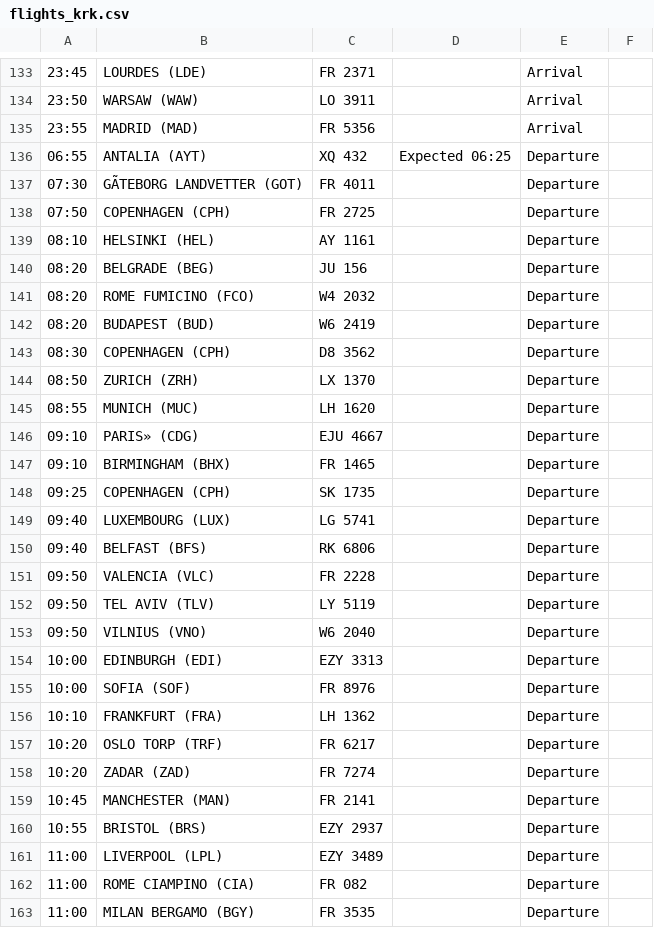
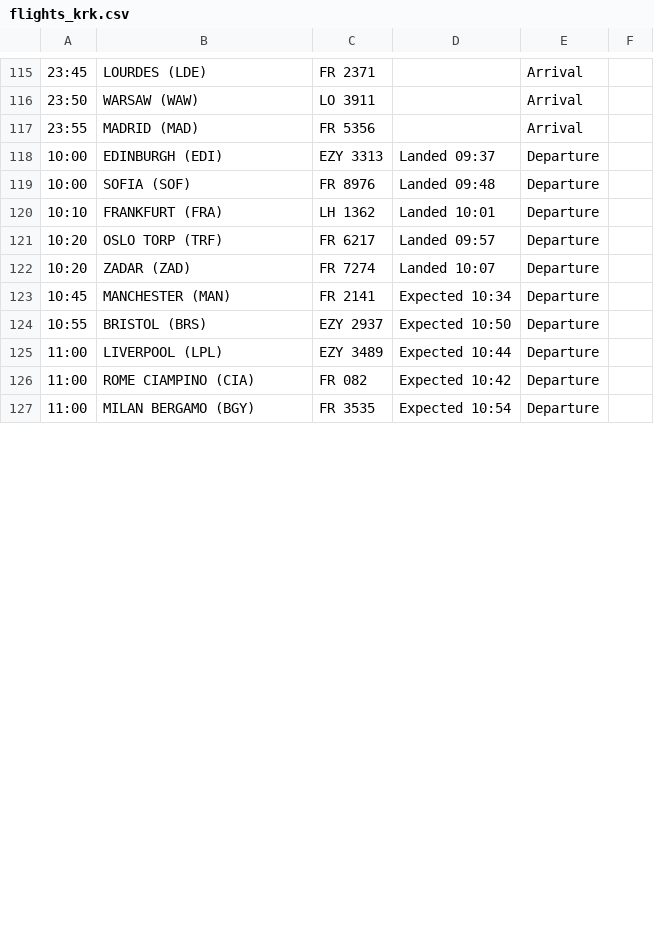
Before and after one commit to ljswierzawska/flights-krakow, a CSV file: flights_krk.csv, drawn as a sheet; only a part is shown, gaps mark what is left out; removed rows and columns are numbered as before the commit, all else as after; the diff covers the shown part only; the diff names each change by its address in the sheet, - before the commit and + after, or states it on an @@ line.

```diff
--- a/flights_krk.csv
+++ b/flights_krk.csv
-row 136: 06:55 | ANTALIA (AYT) | XQ 432 | Expected 06:25 | Departure
-row 137: 07:30 | GÃTEBORG LANDVETTER (GOT) | FR 4011 |  | Departure
-row 138: 07:50 | COPENHAGEN (CPH) | FR 2725 |  | Departure
-row 139: 08:10 | HELSINKI (HEL) | AY 1161 |  | Departure
-row 140: 08:20 | BELGRADE (BEG) | JU 156 |  | Departure
-row 141: 08:20 | ROME FUMICINO (FCO) | W4 2032 |  | Departure
-row 142: 08:20 | BUDAPEST (BUD) | W6 2419 |  | Departure
-row 143: 08:30 | COPENHAGEN (CPH) | D8 3562 |  | Departure
-row 144: 08:50 | ZURICH (ZRH) | LX 1370 |  | Departure
-row 145: 08:55 | MUNICH (MUC) | LH 1620 |  | Departure
-row 146: 09:10 | PARIS» (CDG) | EJU 4667 |  | Departure
-row 147: 09:10 | BIRMINGHAM (BHX) | FR 1465 |  | Departure
-row 148: 09:25 | COPENHAGEN (CPH) | SK 1735 |  | Departure
-row 149: 09:40 | LUXEMBOURG (LUX) | LG 5741 |  | Departure
-row 150: 09:40 | BELFAST (BFS) | RK 6806 |  | Departure
-row 151: 09:50 | VALENCIA (VLC) | FR 2228 |  | Departure
-row 152: 09:50 | TEL AVIV (TLV) | LY 5119 |  | Departure
-row 153: 09:50 | VILNIUS (VNO) | W6 2040 |  | Departure
-D118: (empty)
+D118: Landed 09:37
-D119: (empty)
+D119: Landed 09:48
-D120: (empty)
+D120: Landed 10:01
-D121: (empty)
+D121: Landed 09:57
-D122: (empty)
+D122: Landed 10:07
-D123: (empty)
+D123: Expected 10:34
-D124: (empty)
+D124: Expected 10:50
-D125: (empty)
+D125: Expected 10:44
-D126: (empty)
+D126: Expected 10:42
-D127: (empty)
+D127: Expected 10:54
```
Also changed, not shown: 18 removed rows and 37 edited cells elsewhere in this file.
